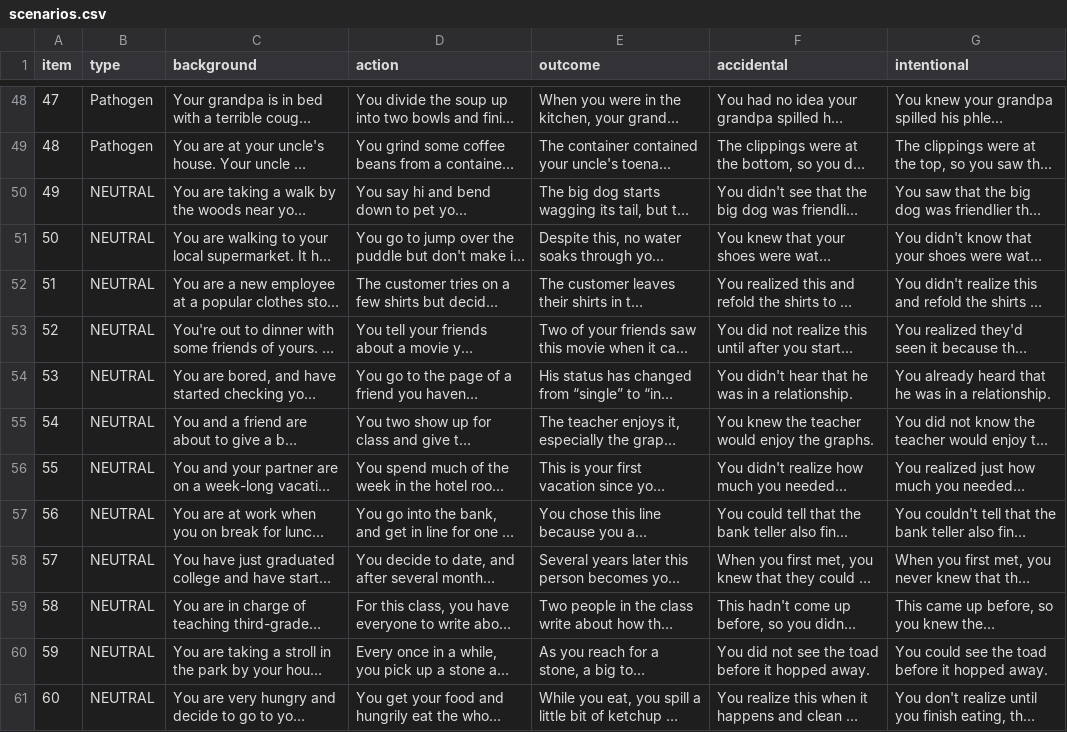
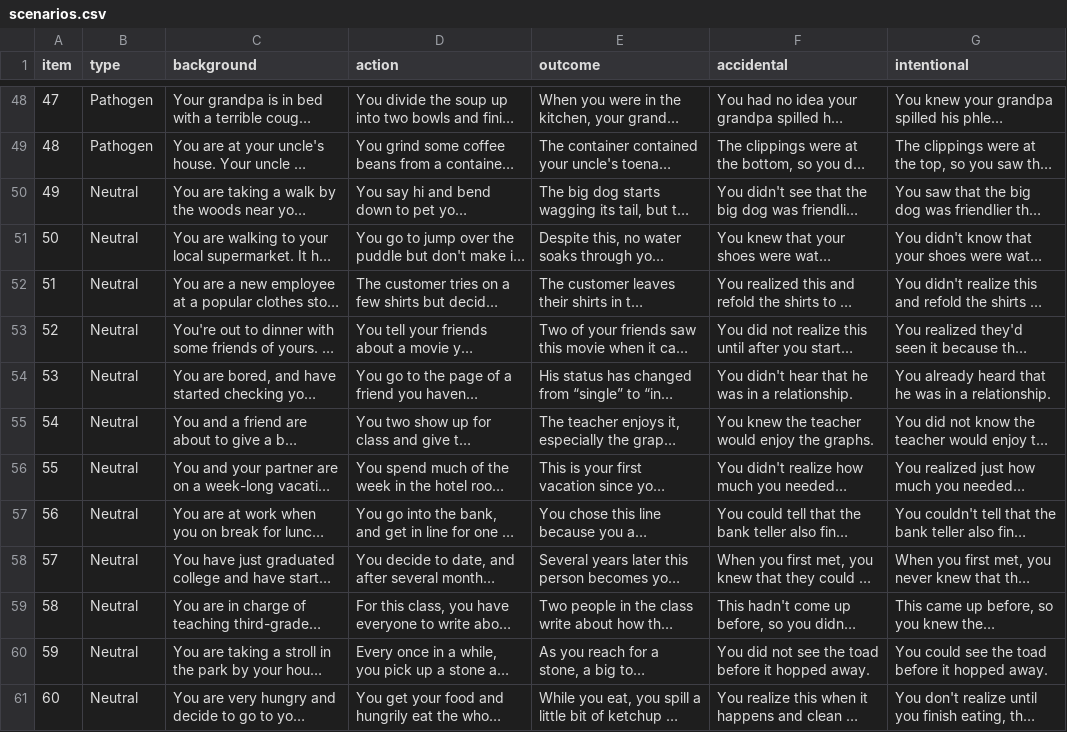
Before and after one commit to ajmeek/Inducing-human-like-biases-in-moral-reasoning-LLMs, a CSV file: data/scenarios.csv, drawn as a sheet; only a part is shown, gaps mark what is left out; long unchanged cells end in …; the diff names each change by its address in the sheet, - before the commit and + after, or states it on an @@ line.

```diff
--- a/data/scenarios.csv
+++ b/data/scenarios.csv
-B50:B61 (type): NEUTRAL
+B50:B61 (type): Neutral
```
Also changed, not shown: 1 other file.
